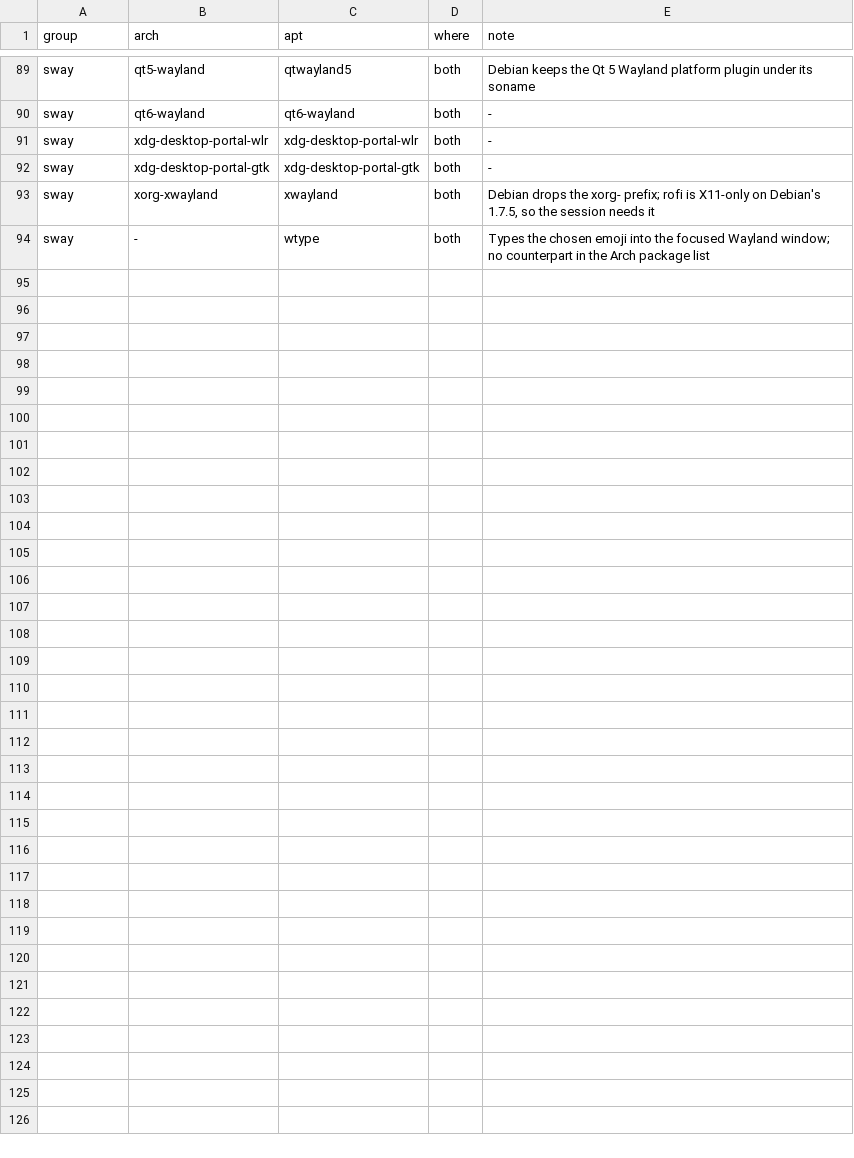
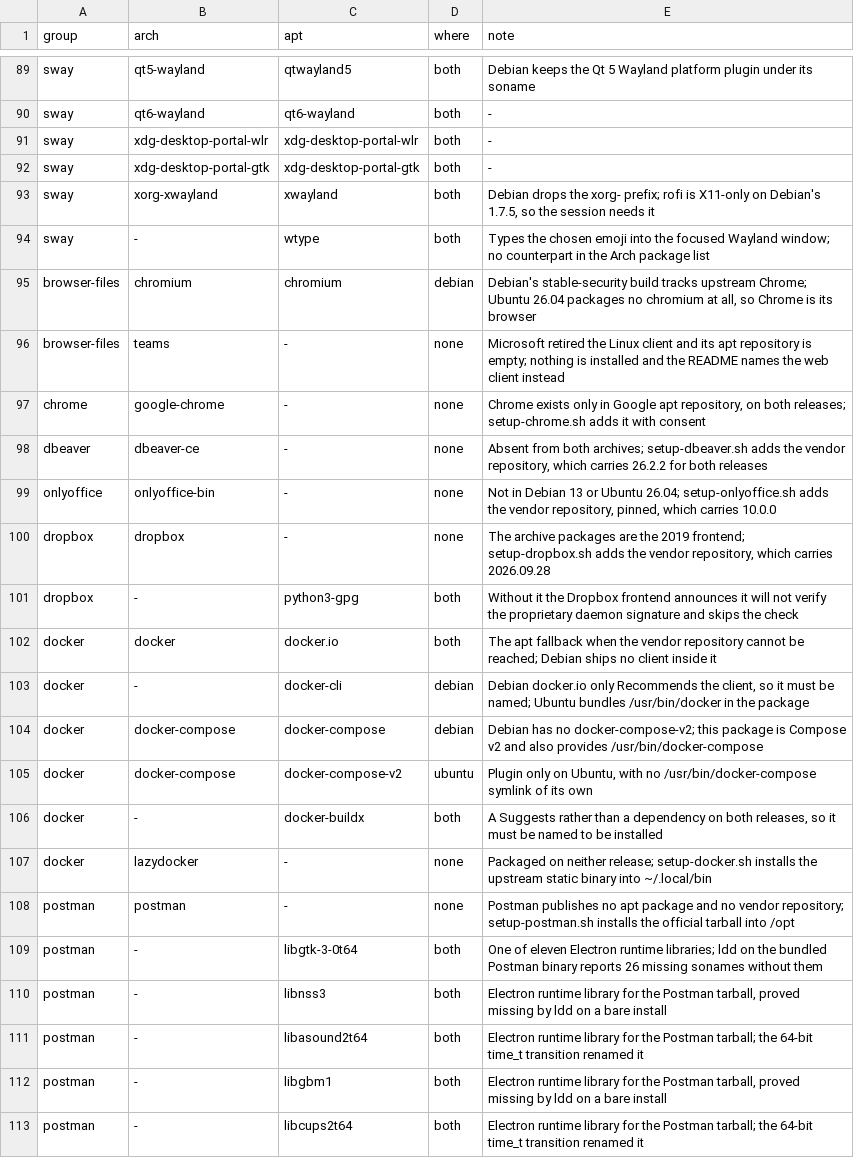
Before and after one commit to AhmedAnbar/debian-like-config, a TSV file: packages/apt-map.tsv, drawn as a sheet; only a part is shown, gaps mark what is left out; the diff covers the shown part only.

Commit message:
Map every phase 3 and 4 package, and document them
Thirty-five rows: Debian's chromium, the Docker apt fallback with its two
release-specific spellings, Postman's eleven Electron runtime libraries, the
conky, zram, snapshot and sshd packages, and ten pointer rows whose notes name
the script or the route that covers them instead. The map test now names every
unavailable package rather than counting them, because a new one is a decision
about what this repository will install. All 128 rows resolve in real
containers: 115 on Debian 13, 113 on Ubuntu 26.04.

```diff
--- a/packages/apt-map.tsv
+++ b/packages/apt-map.tsv
@@ -94 +94,20 @@ sway	xorg-xwayland	xwayland	both	Debian drops the xorg- prefix; rofi is X11-only
 sway	-	wtype	both	Types the chosen emoji into the focused Wayland window; no counterpart in the Arch package list
+browser-files	chromium	chromium	debian	Debian's stable-security build tracks upstream Chrome; Ubuntu 26.04 packages no chromium at all, so Chrome is its browser
+browser-files	teams	-	none	Microsoft retired the Linux client and its apt repository is empty; nothing is installed and the README names the web client instead
+chrome	google-chrome	-	none	Chrome exists only in Google apt repository, on both releases; setup-chrome.sh adds it with consent
+dbeaver	dbeaver-ce	-	none	Absent from both archives; setup-dbeaver.sh adds the vendor repository, which carries 26.2.2 for both releases
+onlyoffice	onlyoffice-bin	-	none	Not in Debian 13 or Ubuntu 26.04; setup-onlyoffice.sh adds the vendor repository, pinned, which carries 10.0.0
+dropbox	dropbox	-	none	The archive packages are the 2019 frontend; setup-dropbox.sh adds the vendor repository, which carries 2026.09.28
+dropbox	-	python3-gpg	both	Without it the Dropbox frontend announces it will not verify the proprietary daemon signature and skips the check
+docker	docker	docker.io	both	The apt fallback when the vendor repository cannot be reached; Debian ships no client inside it
+docker	-	docker-cli	debian	Debian docker.io only Recommends the client, so it must be named; Ubuntu bundles /usr/bin/docker in the package
+docker	docker-compose	docker-compose	debian	Debian has no docker-compose-v2; this package is Compose v2 and also provides /usr/bin/docker-compose
+docker	docker-compose	docker-compose-v2	ubuntu	Plugin only on Ubuntu, with no /usr/bin/docker-compose symlink of its own
+docker	-	docker-buildx	both	A Suggests rather than a dependency on both releases, so it must be named to be installed
+docker	lazydocker	-	none	Packaged on neither release; setup-docker.sh installs the upstream static binary into ~/.local/bin
+postman	postman	-	none	Postman publishes no apt package and no vendor repository; setup-postman.sh installs the official tarball into /opt
+postman	-	libgtk-3-0t64	both	One of eleven Electron runtime libraries; ldd on the bundled Postman binary reports 26 missing sonames without them
+postman	-	libnss3	both	Electron runtime library for the Postman tarball, proved missing by ldd on a bare install
+postman	-	libasound2t64	both	Electron runtime library for the Postman tarball; the 64-bit time_t transition renamed it
+postman	-	libgbm1	both	Electron runtime library for the Postman tarball, proved missing by ldd on a bare install
+postman	-	libcups2t64	both	Electron runtime library for the Postman tarball; the 64-bit time_t transition renamed it
```
Also changed, not shown: 16 added rows elsewhere in this file, 2 other files.
